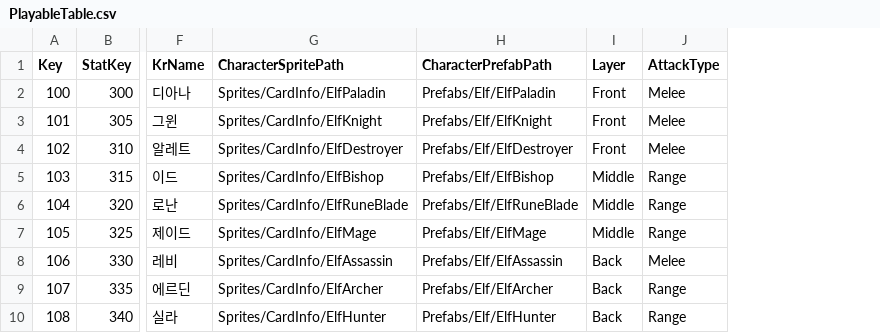
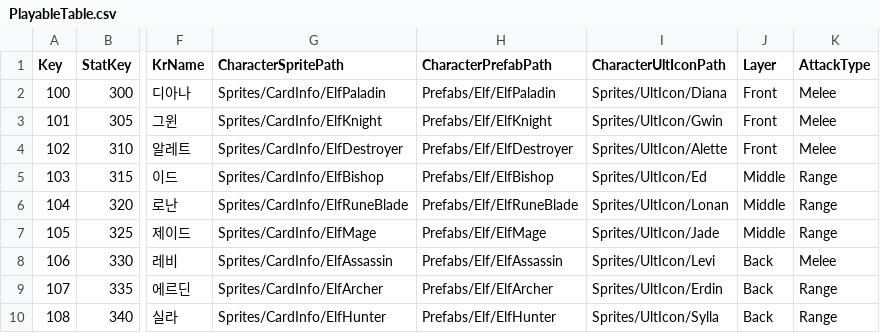
Before and after one commit to sh98923/seonan_Trickal, a CSV file: Assets/Resources/Tables/PlayableTable.csv, drawn as a sheet; only a part is shown, gaps mark what is left out; the diff names each change by its address in the sheet, - before the commit and + after, or states it on an @@ line.

```diff
--- a/Assets/Resources/Tables/PlayableTable.csv
+++ b/Assets/Resources/Tables/PlayableTable.csv
+column I (CharacterUltIconPath), rows 2-10: Sprites/UltIcon/Diana | Sprites/UltIcon/Gwin | Sprites/UltIcon/Alette | Sprites/UltIcon/Ed | Sprites/UltIcon/Lonan | Sprites/UltIcon/Jade | Sprites/UltIcon/Levi | Sprites/UltIcon/Erdin | Sprites/UltIcon/Sylla
```
Also changed, not shown: 23 other files.
